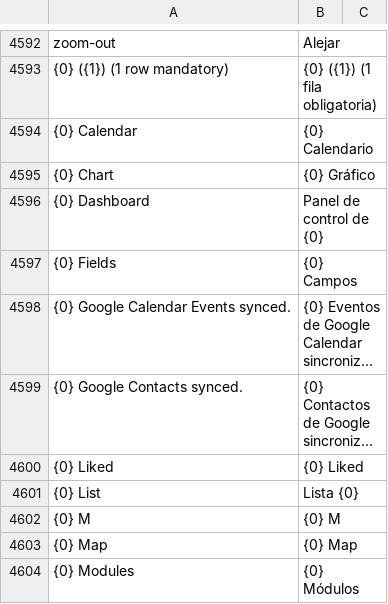
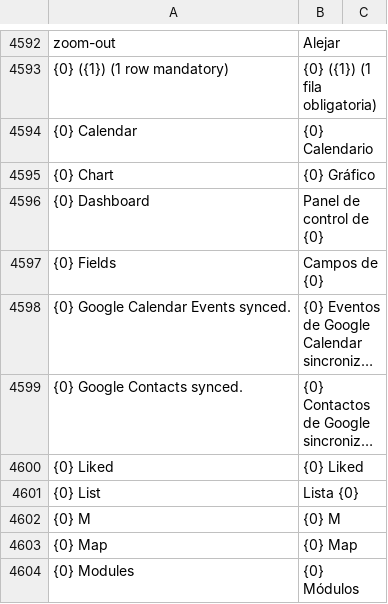
Before and after one commit to fproldan/frappe, a CSV file: frappe/translations/es.csv, drawn as a sheet; only a part is shown, gaps mark what is left out; long unchanged cells end in …; the diff names each change by its address in the sheet, - before the commit and + after, or states it on an @@ line.

Commit message:
fix: translations

```diff
--- a/frappe/translations/es.csv
+++ b/frappe/translations/es.csv
-B4597: {0} Campos
+B4597: Campos de {0}
```
